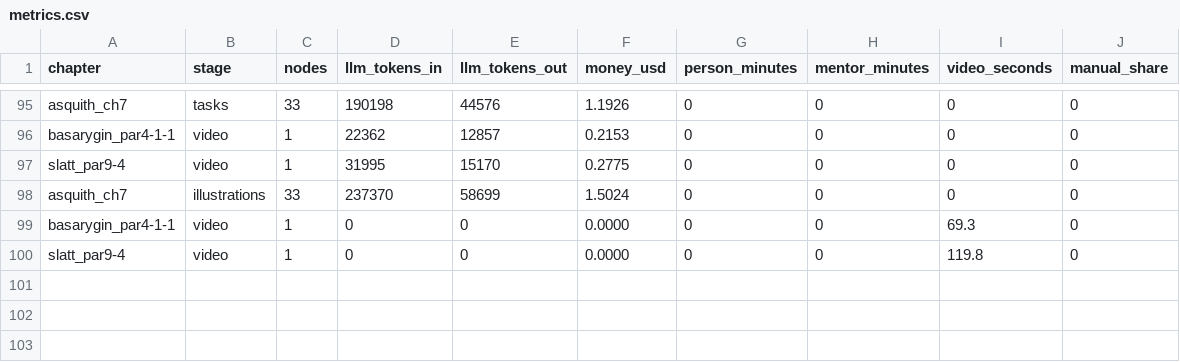
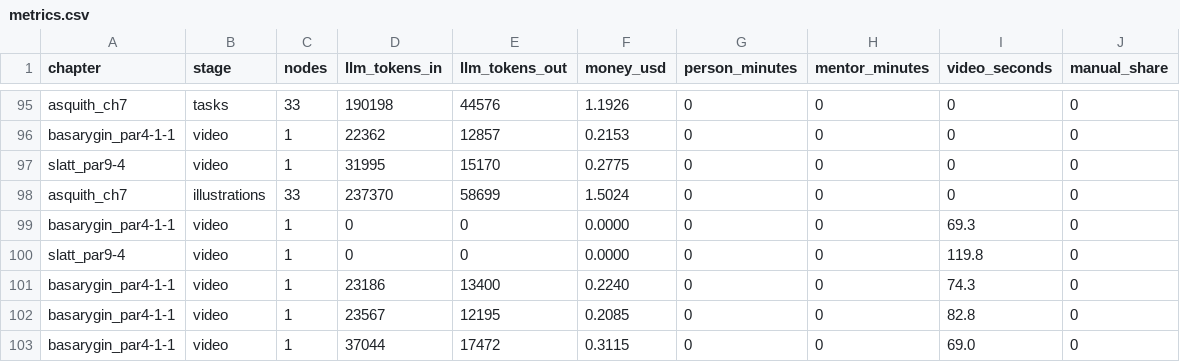
Before and after one commit to NuralyAb/KMG, a CSV file: workspace/metrics.csv, drawn as a sheet; only a part is shown, gaps mark what is left out; the diff names each change by its address in the sheet, - before the commit and + after, or states it on an @@ line.

```diff
--- a/workspace/metrics.csv
+++ b/workspace/metrics.csv
+row 101: basarygin_par4-1-1 | video | 1 | 23186 | 13400 | 0.2240 | 0 | 0 | 74.3 | 0
+row 102: basarygin_par4-1-1 | video | 1 | 23567 | 12195 | 0.2085 | 0 | 0 | 82.8 | 0
+row 103: basarygin_par4-1-1 | video | 1 | 37044 | 17472 | 0.3115 | 0 | 0 | 69.0 | 0
```
Also changed, not shown: 22 other files.
